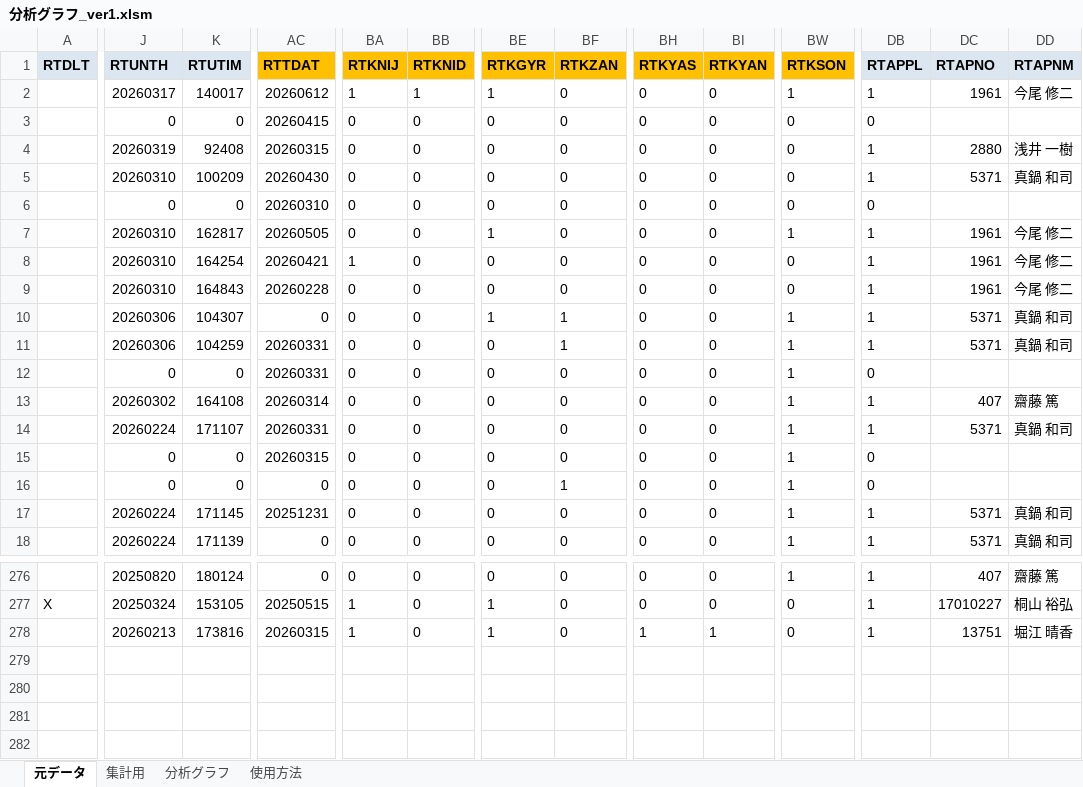
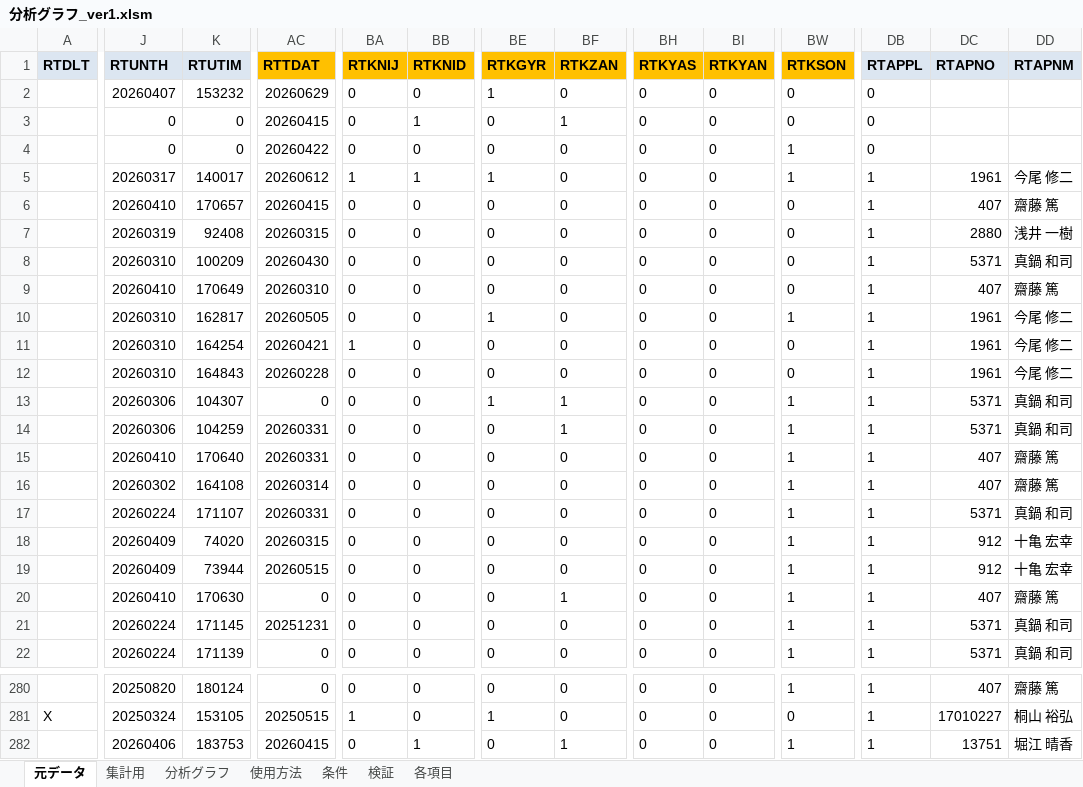
Before and after one commit to primaryplane-dev/Analysis-graph_1, an Excel workbook: 分析グラフ_ver1.xlsm, sheet 元データ, drawn as a sheet; only a part is shown, gaps mark what is left out; values as stored, in another font and other column widths than the file's, no borders; conditional formats not drawn; addresses are those after the commit; rows hold the shown columns only; the diff covers the shown part only; the diff names each change by its address in the sheet, - before the commit and + after, or states it on an @@ line.

```diff
--- a/分析グラフ_ver1.xlsm (sheet 元データ)
+++ b/分析グラフ_ver1.xlsm (sheet 元データ)
@@ sheet tab unhidden: 条件 @@
+sheet tab: 検証
+sheet tab: 各項目
+row 2:  | 20260407 | 153232 | 20260629 | 0 | 0 | 1 | 0 | 0 | 0 | 0 | 0
+row 3:  | 0 | 0 | 20260415 | 0 | 1 | 0 | 1 | 0 | 0 | 0 | 0
+row 4:  | 0 | 0 | 20260422 | 0 | 0 | 0 | 0 | 0 | 0 | 1 | 0
-J6 (RTUNTH): 0
+J6 (RTUNTH): 20260410
-K6 (RTUTIM): 0
+K6 (RTUTIM): 170657
-DB6 (RTAPPL): 0
+DB6 (RTAPPL): 1
-DC6 (RTAPNO): (empty)
+DC6 (RTAPNO): 407
-DD6 (RTAPNM): (empty)
+DD6 (RTAPNM): 齋藤 篤
-J9 (RTUNTH): 0
+J9 (RTUNTH): 20260410
-K9 (RTUTIM): 0
+K9 (RTUTIM): 170649
-DB9 (RTAPPL): 0
+DB9 (RTAPPL): 1
-DC9 (RTAPNO): (empty)
+DC9 (RTAPNO): 407
-DD9 (RTAPNM): (empty)
+DD9 (RTAPNM): 齋藤 篤
-J15 (RTUNTH): 0
+J15 (RTUNTH): 20260410
-K15 (RTUTIM): 0
+K15 (RTUTIM): 170640
-DB15 (RTAPPL): 0
+DB15 (RTAPPL): 1
-DC15 (RTAPNO): (empty)
+DC15 (RTAPNO): 407
-DD15 (RTAPNM): (empty)
+DD15 (RTAPNM): 齋藤 篤
-J18 (RTUNTH): 0
+J18 (RTUNTH): 20260409
-K18 (RTUTIM): 0
+K18 (RTUTIM): 74020
-DB18 (RTAPPL): 0
+DB18 (RTAPPL): 1
-DC18 (RTAPNO): (empty)
+DC18 (RTAPNO): 912
-DD18 (RTAPNM): (empty)
+DD18 (RTAPNM): 十亀 宏幸
+row 19:  | 20260409 | 73944 | 20260515 | 0 | 0 | 0 | 0 | 0 | 0 | 1 | 1 | 912 | 十亀 宏幸
-J20 (RTUNTH): 0
+J20 (RTUNTH): 20260410
-K20 (RTUTIM): 0
+K20 (RTUTIM): 170630
-DB20 (RTAPPL): 0
+DB20 (RTAPPL): 1
-DC20 (RTAPNO): (empty)
+DC20 (RTAPNO): 407
-DD20 (RTAPNM): (empty)
+DD20 (RTAPNM): 齋藤 篤
-J282 (RTUNTH): 20260213
+J282 (RTUNTH): 20260406
-K282 (RTUTIM): 173816
+K282 (RTUTIM): 183753
-AC282 (RTTDAT): 20260315
+AC282 (RTTDAT): 20260415
-BA282 (RTKNIJ): 1
+BA282 (RTKNIJ): 0
-BB282 (RTKNID): 0
+BB282 (RTKNID): 1
-BE282 (RTKGYR): 1
+BE282 (RTKGYR): 0
-BF282 (RTKZAN): 0
+BF282 (RTKZAN): 1
-BH282 (RTKYAS): 1
+BH282 (RTKYAS): 0
-BI282 (RTKYAN): 1
+BI282 (RTKYAN): 0
-BW282 (RTKSON): 0
+BW282 (RTKSON): 1
```
Also changed, not shown: 12 edited cells elsewhere in this sheet, sheet 集計用, sheet 分析グラフ, charts or pictures, 12 other files.
